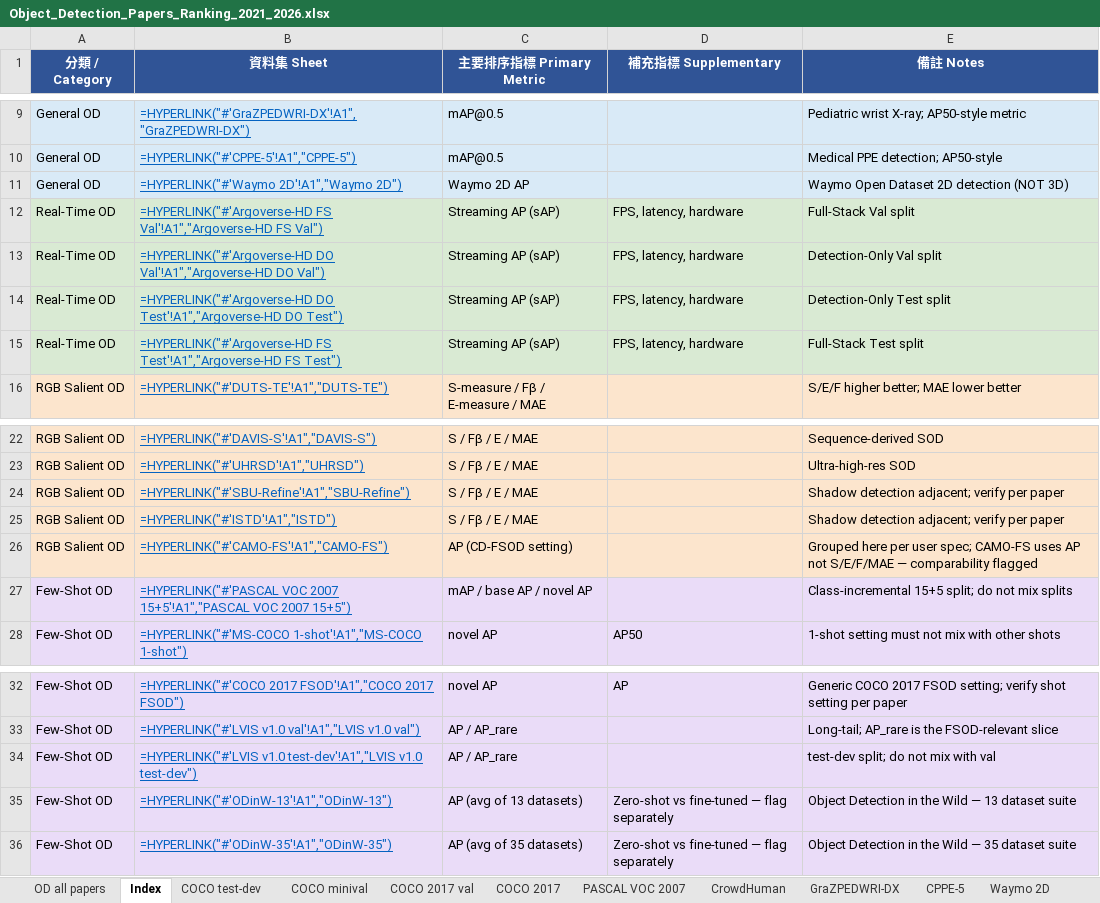
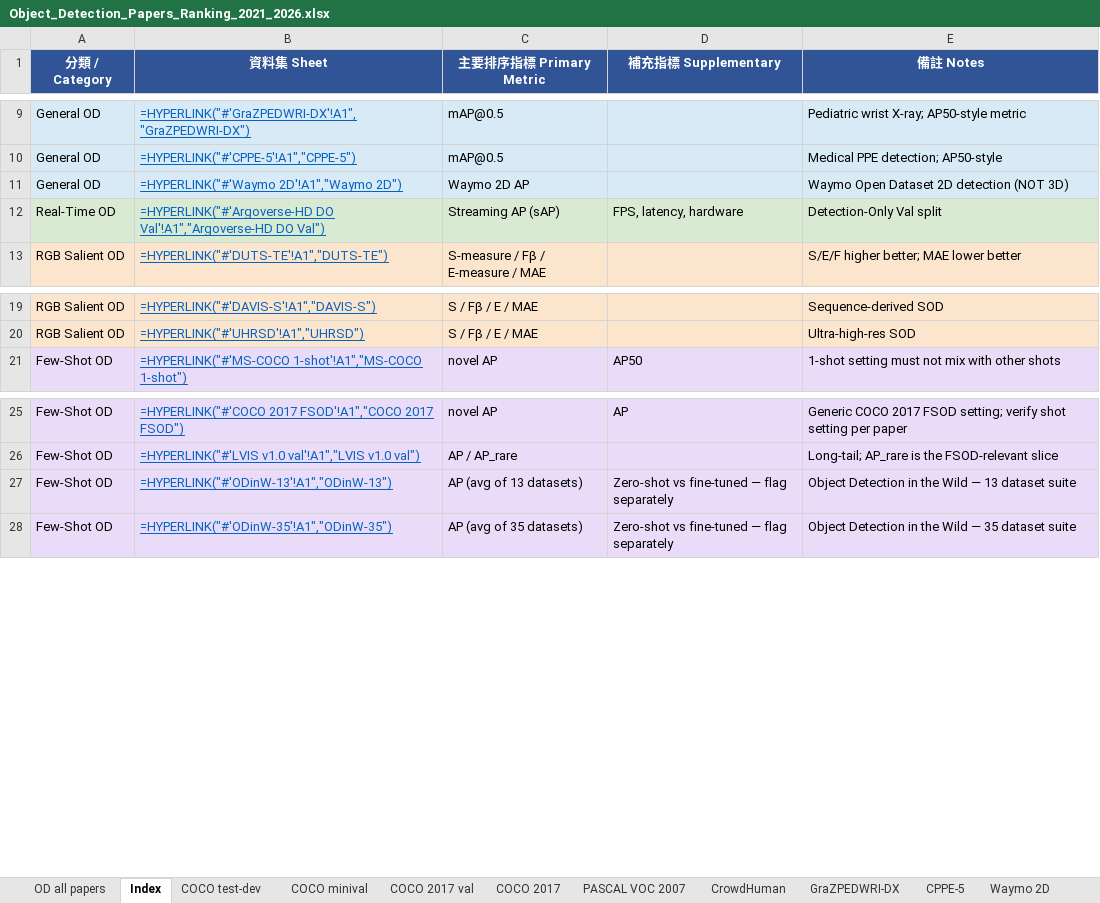
Before and after one commit to 112378074/NTUT-IVI-Lab--SOTA-Literature-Viewer, an Excel workbook: Object_Detection_Papers_Ranking_2021_2026.xlsx, sheet Index, drawn as a sheet; only a part is shown, gaps mark what is left out; values as stored, in another font and other column widths than the file's, no borders; formulas without a stored value are shown as written; the diff names each change by its address in the sheet, - before the commit and + after, or states it on an @@ line.

Commit message:
Remove 8 empty/orphaned dataset entries from OD Index (sheets removed in earlier audits but their Index rows lingered, showing as papers-less datasets in the nav): Argoverse-HD FS-Val/DO-Test/FS-Test, SBU-Refine, ISTD, CAMO-FS, PASCAL VOC 2007 15+5, LVIS v1.0 test-dev. Now all 44 OD datasets in the nav have ≥1 paper; dataset_category_map has 0 zero-row entries

```diff
--- a/Object_Detection_Papers_Ranking_2021_2026.xlsx (sheet Index)
+++ b/Object_Detection_Papers_Ranking_2021_2026.xlsx (sheet Index)
-row 12: Real-Time OD | =HYPERLINK("#'Argoverse-HD FS Val'!A1","Argoverse-HD FS Val") | Streaming AP (sAP) | FPS, latency, hardware | Full-Stack Val split
-row 14: Real-Time OD | =HYPERLINK("#'Argoverse-HD DO Test'!A1","Argoverse-HD DO Test") | Streaming AP (sAP) | FPS, latency, hardware | Detection-Only Test split
-row 15: Real-Time OD | =HYPERLINK("#'Argoverse-HD FS Test'!A1","Argoverse-HD FS Test") | Streaming AP (sAP) | FPS, latency, hardware | Full-Stack Test split
-row 24: RGB Salient OD | =HYPERLINK("#'SBU-Refine'!A1","SBU-Refine") | S / Fβ / E / MAE |  | Shadow detection adjacent; verify per paper
-row 25: RGB Salient OD | =HYPERLINK("#'ISTD'!A1","ISTD") | S / Fβ / E / MAE |  | Shadow detection adjacent; verify per paper
-row 26: RGB Salient OD | =HYPERLINK("#'CAMO-FS'!A1","CAMO-FS") | AP (CD-FSOD setting) |  | Grouped here per user spec; CAMO-FS uses AP not S/E/F/MAE — comparability flagged
-row 27: Few-Shot OD | =HYPERLINK("#'PASCAL VOC 2007 15+5'!A1","PASCAL VOC 2007 15+5") | mAP / base AP / novel AP |  | Class-incremental 15+5 split; do not mix splits
-row 34: Few-Shot OD | =HYPERLINK("#'LVIS v1.0 test-dev'!A1","LVIS v1.0 test-dev") | AP / AP_rare |  | test-dev split; do not mix with val
```
Also changed, not shown: 2 other files.
